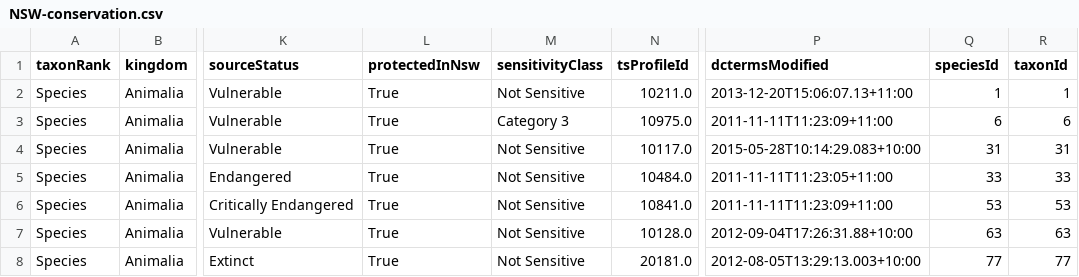
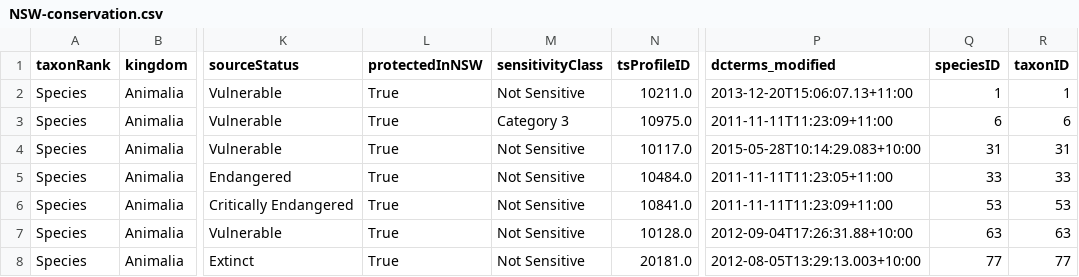
Before and after one commit to AtlasOfLivingAustralia/authoritative-lists, a CSV file: current-lists/conservation-lists/NSW-conservation.csv, drawn as a sheet; only a part is shown, gaps mark what is left out; the diff names each change by its address in the sheet, - before the commit and + after, or states it on an @@ line.

```diff
--- a/current-lists/conservation-lists/NSW-conservation.csv
+++ b/current-lists/conservation-lists/NSW-conservation.csv
-L1: protectedInNsw
+L1: protectedInNSW
-N1: tsProfileId
+N1: tsProfileID
-P1: dctermsModified
+P1: dcterms_modified
-Q1: speciesId
+Q1: speciesID
-R1: taxonId
+R1: taxonID
```
Also changed, not shown: current-lists/conservation-lists/NT-conservation.csv, current-lists/conservation-lists/QLD-conservation.csv, 4 other files.
